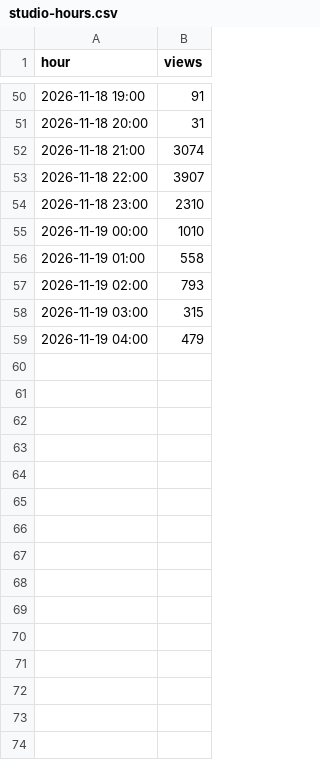
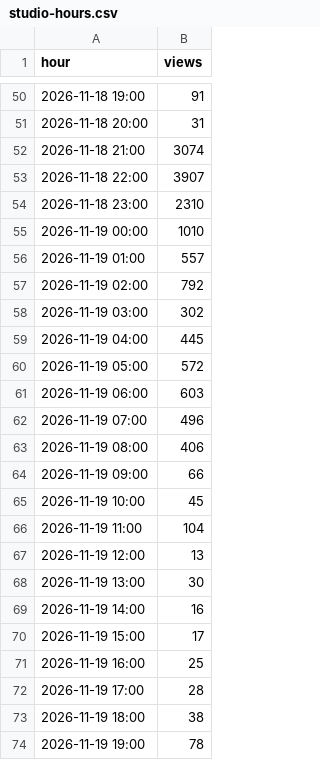
Before and after one commit to BChen000/ytracker, a CSV file: studio/funhouse67/studio-hours.csv, drawn as a sheet; only a part is shown, gaps mark what is left out.

```diff
--- a/studio/funhouse67/studio-hours.csv
+++ b/studio/funhouse67/studio-hours.csv
@@ -55,5 +55,20 @@ hour,views
 2026-11-19 00:00,1010
-2026-11-19 01:00,558
-2026-11-19 02:00,793
-2026-11-19 03:00,315
-2026-11-19 04:00,479
+2026-11-19 01:00,557
+2026-11-19 02:00,792
+2026-11-19 03:00,302
+2026-11-19 04:00,445
+2026-11-19 05:00,572
+2026-11-19 06:00,603
+2026-11-19 07:00,496
+2026-11-19 08:00,406
+2026-11-19 09:00,66
+2026-11-19 10:00,45
+2026-11-19 11:00,104
+2026-11-19 12:00,13
+2026-11-19 13:00,30
+2026-11-19 14:00,16
+2026-11-19 15:00,17
+2026-11-19 16:00,25
+2026-11-19 17:00,28
+2026-11-19 18:00,38
+2026-11-19 19:00,78
```
Also changed, not shown: 1 other file.
